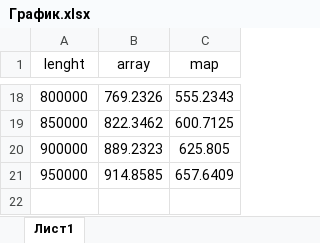
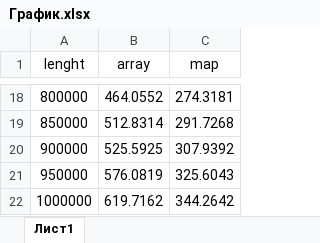
Before and after one commit to Dovgalyuk/Algorithms, an Excel workbook: Algorithms/Fifth/График.xlsx, sheet Лист1, drawn as a sheet; only a part is shown, gaps mark what is left out; values as stored, in another font and other column widths than the file's, no borders; charts and pictures not drawn; the diff covers the shown part only; the diff names each change by its address in the sheet, - before the commit and + after, or states it on an @@ line.

```diff
--- a/Algorithms/Fifth/График.xlsx (sheet Лист1)
+++ b/Algorithms/Fifth/График.xlsx (sheet Лист1)
-B18 (array): 769.2326
+B18 (array): 464.0552
-C18 (map): 555.2343
+C18 (map): 274.3181
-B19 (array): 822.3462
+B19 (array): 512.8314
-C19 (map): 600.7125
+C19 (map): 291.7268
-B20 (array): 889.2323
+B20 (array): 525.5925
-C20 (map): 625.805
+C20 (map): 307.9392
-B21 (array): 914.8585
+B21 (array): 576.0819
-C21 (map): 657.6409
+C21 (map): 325.6043
+row 22: 1000000 | 619.7162 | 344.2642
```
Also changed, not shown: 32 edited cells elsewhere in this sheet, charts or pictures, 2 other files.
